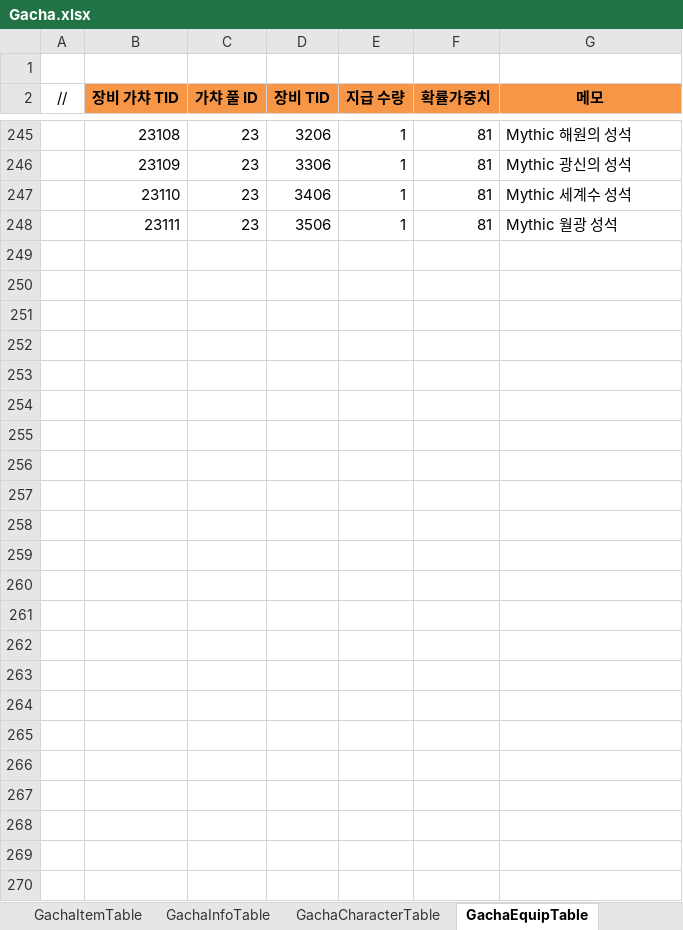
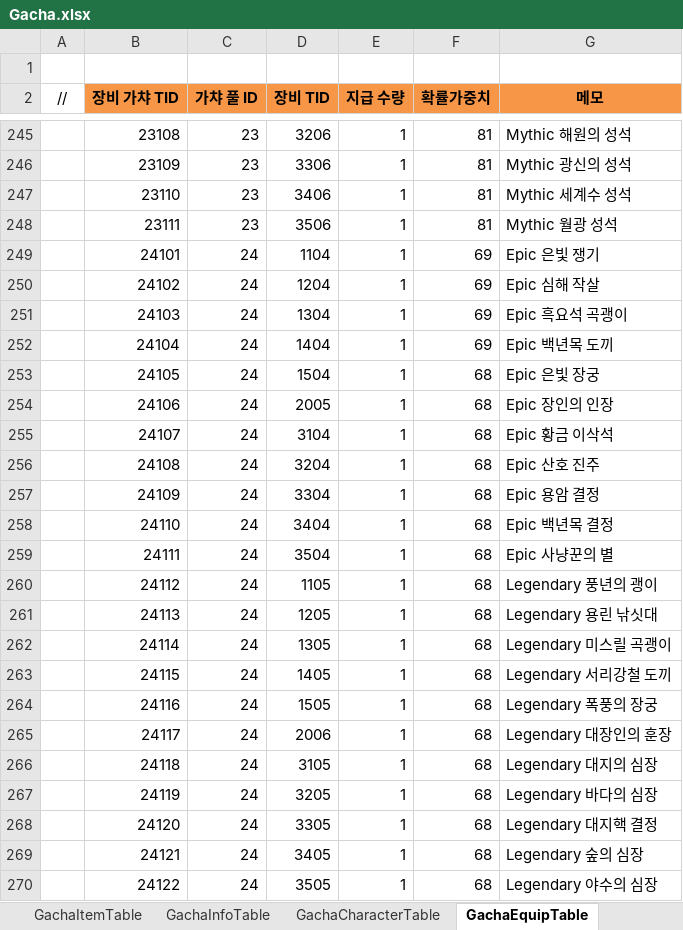
Before and after one commit to JeongTaeWoong99/Windows_simulator, an Excel workbook: GameDesign/Excel/Gacha.xlsx, sheet GachaEquipTable, drawn as a sheet; only a part is shown, gaps mark what is left out; values as stored, in another font and other column widths than the file's, no borders; the diff names each change by its address in the sheet, - before the commit and + after, or states it on an @@ line.

Commit message:
feat: 아이템 다양화 및 상자 보상 개편을 반영한다 (T-112)
- Item.xlsx: 신규 일회성 소모품 6종 및 분해 재료 1종 추가 (총 183종), 상자 전용 3종 용도 확정
- Gacha.xlsx: 상자 15종 골드·자원 가중치 조정 및 신규 소모품 반영, 황금 열쇠 전용 '비밀 금고(GachaId 24)' 풀 신설
- GameDesign/design/item/README.md: 기획 명세 및 순환 루프 갱신
- tasks/T-112-아이템다양화.md: 완료 처리
- DataLog 및 바이너리(.bytes) 생성 동기화

```diff
--- a/GameDesign/Excel/Gacha.xlsx (sheet GachaEquipTable)
+++ b/GameDesign/Excel/Gacha.xlsx (sheet GachaEquipTable)
+row 249:  | 24101 | 24 | 1104 | 1 | 69 | Epic 은빛 쟁기
+row 250:  | 24102 | 24 | 1204 | 1 | 69 | Epic 심해 작살
+row 251:  | 24103 | 24 | 1304 | 1 | 69 | Epic 흑요석 곡괭이
+row 252:  | 24104 | 24 | 1404 | 1 | 69 | Epic 백년목 도끼
+row 253:  | 24105 | 24 | 1504 | 1 | 68 | Epic 은빛 장궁
+row 254:  | 24106 | 24 | 2005 | 1 | 68 | Epic 장인의 인장
+row 255:  | 24107 | 24 | 3104 | 1 | 68 | Epic 황금 이삭석
+row 256:  | 24108 | 24 | 3204 | 1 | 68 | Epic 산호 진주
+row 257:  | 24109 | 24 | 3304 | 1 | 68 | Epic 용암 결정
+row 258:  | 24110 | 24 | 3404 | 1 | 68 | Epic 백년목 결정
+row 259:  | 24111 | 24 | 3504 | 1 | 68 | Epic 사냥꾼의 별
+row 260:  | 24112 | 24 | 1105 | 1 | 68 | Legendary 풍년의 괭이
+row 261:  | 24113 | 24 | 1205 | 1 | 68 | Legendary 용린 낚싯대
+row 262:  | 24114 | 24 | 1305 | 1 | 68 | Legendary 미스릴 곡괭이
+row 263:  | 24115 | 24 | 1405 | 1 | 68 | Legendary 서리강철 도끼
+row 264:  | 24116 | 24 | 1505 | 1 | 68 | Legendary 폭풍의 장궁
+row 265:  | 24117 | 24 | 2006 | 1 | 68 | Legendary 대장인의 훈장
+row 266:  | 24118 | 24 | 3105 | 1 | 68 | Legendary 대지의 심장
+row 267:  | 24119 | 24 | 3205 | 1 | 68 | Legendary 바다의 심장
+row 268:  | 24120 | 24 | 3305 | 1 | 68 | Legendary 대지핵 결정
+row 269:  | 24121 | 24 | 3405 | 1 | 68 | Legendary 숲의 심장
+row 270:  | 24122 | 24 | 3505 | 1 | 68 | Legendary 야수의 심장
```
Also changed, not shown: sheet GachaItemTable, sheet GachaGoldTable, sheet GachaInfoTable, GameDesign/Excel/Item.xlsx, 17 other files.
